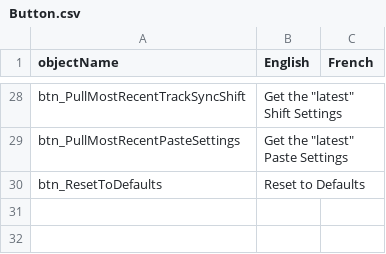
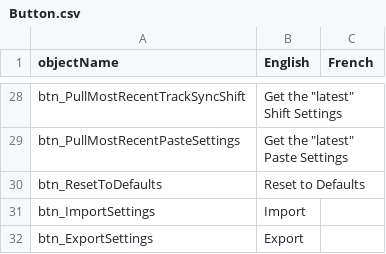
Before and after one commit to nemethviktor/GeoTagNinja, a CSV file: Resources/Languages/Button.csv, drawn as a sheet; only a part is shown, gaps mark what is left out.

```diff
--- a/Resources/Languages/Button.csv
+++ b/Resources/Languages/Button.csv
@@ -30 +30,3 @@ btn_PullMostRecentPasteSettings,"Get the ""latest"" Paste Settings",
 btn_ResetToDefaults,Reset to Defaults,
+btn_ImportSettings,Import,
+btn_ExportSettings,Export,
```
Also changed, not shown: Resources/Languages/CheckBox.csv, Resources/Languages/messageBox.csv, 16 other files.
